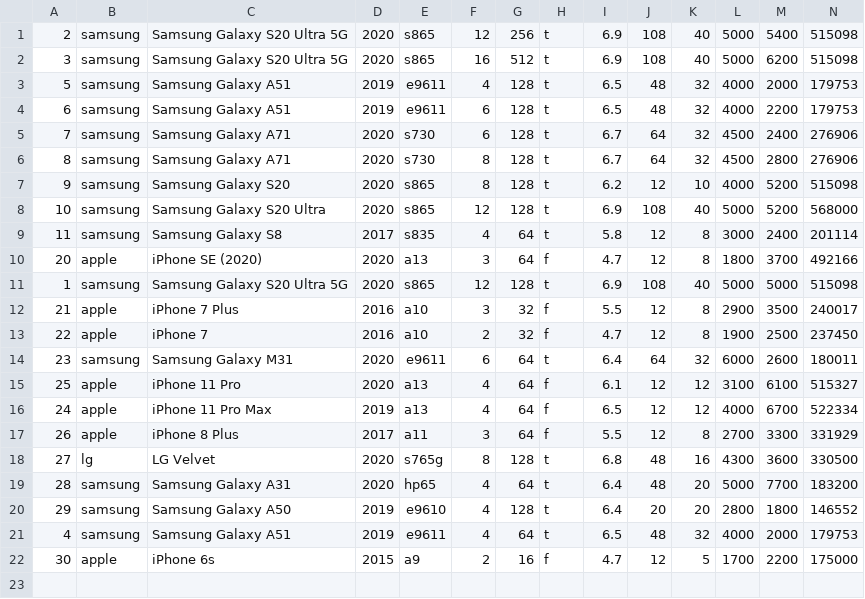
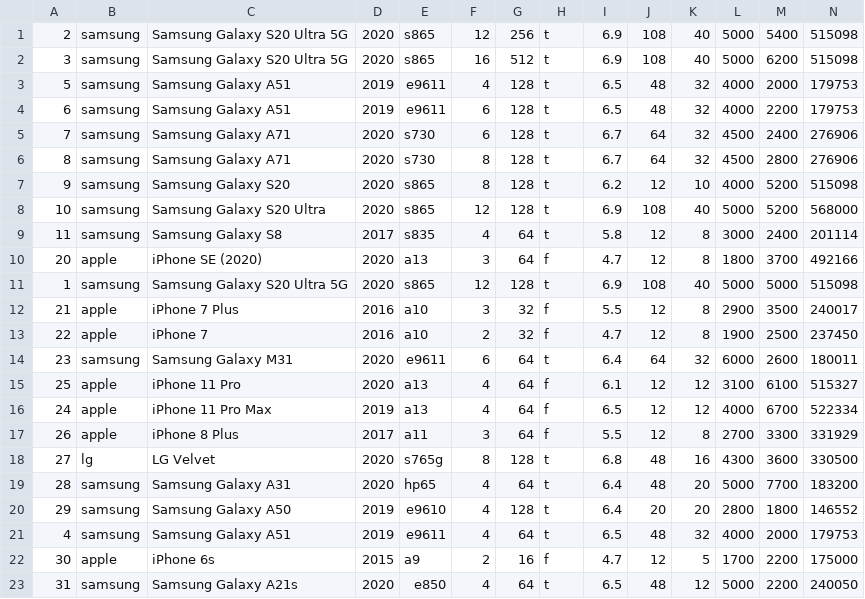
Before and after one commit to LeviGleik/SmartphoneDiscover, a CSV file: database/backups/test.csv, drawn as a sheet; only a part is shown; rows hold the shown columns only; the diff names each change by its address in the sheet, - before the commit and + after, or states it on an @@ line.

Commit message:
Added Samsung Galaxy A21s. 23 in total.

```diff
--- a/database/backups/test.csv
+++ b/database/backups/test.csv
+row 23: 31 | samsung | Samsung Galaxy A21s | 2020 | e850 | 4 | 64 | t | 6.5 | 48 | 12 | 5000 | 2200 | 240050
```
Also changed, not shown: 3 other files.
